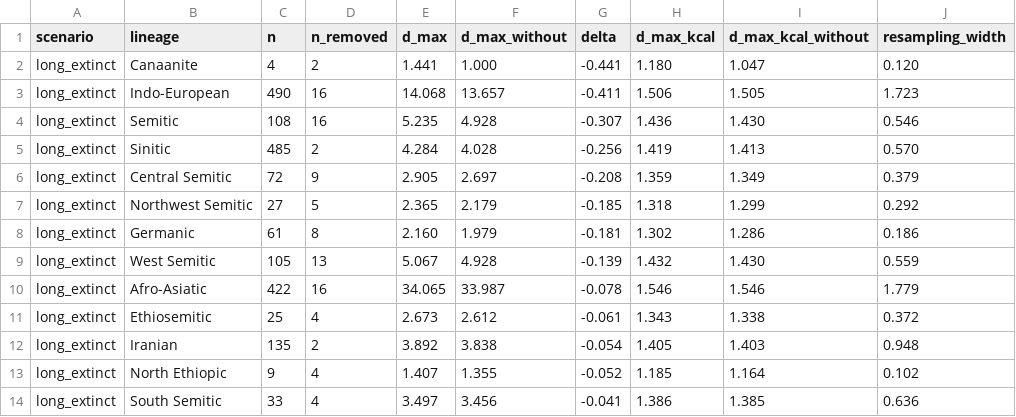
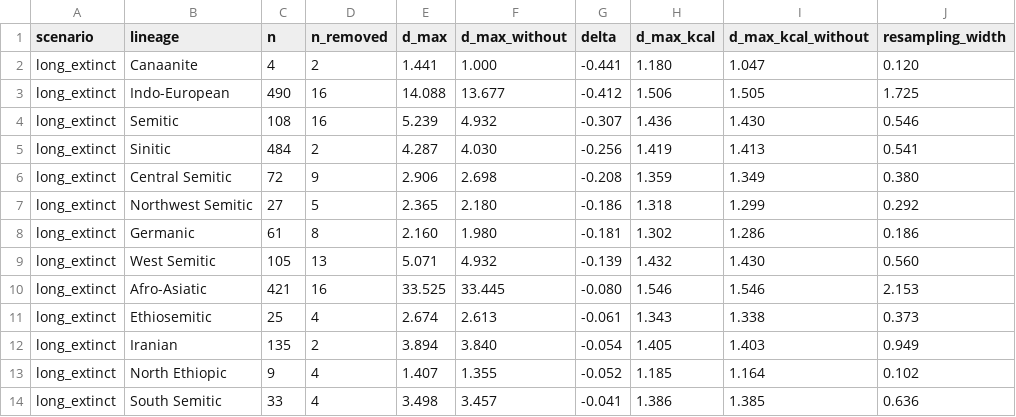
Before and after one commit to iwsfutcmd/lingustic-diversity, a CSV file: results/sensitivity.csv, drawn as a sheet; only a part is shown; the diff covers the shown part only.

```diff
--- a/results/sensitivity.csv
+++ b/results/sensitivity.csv
@@ -2,13 +2,13 @@ scenario,lineage,n,n_removed,d_max,d_max_without,delta,d_max_kcal,d_max_kcal_wit
 long_extinct,Canaanite,4,2,1.441,1.000,-0.441,1.180,1.047,0.120
-long_extinct,Indo-European,490,16,14.068,13.657,-0.411,1.506,1.505,1.723
-long_extinct,Semitic,108,16,5.235,4.928,-0.307,1.436,1.430,0.546
-long_extinct,Sinitic,485,2,4.284,4.028,-0.256,1.419,1.413,0.570
-long_extinct,Central Semitic,72,9,2.905,2.697,-0.208,1.359,1.349,0.379
-long_extinct,Northwest Semitic,27,5,2.365,2.179,-0.185,1.318,1.299,0.292
-long_extinct,Germanic,61,8,2.160,1.979,-0.181,1.302,1.286,0.186
-long_extinct,West Semitic,105,13,5.067,4.928,-0.139,1.432,1.430,0.559
-long_extinct,Afro-Asiatic,422,16,34.065,33.987,-0.078,1.546,1.546,1.779
-long_extinct,Ethiosemitic,25,4,2.673,2.612,-0.061,1.343,1.338,0.372
-long_extinct,Iranian,135,2,3.892,3.838,-0.054,1.405,1.403,0.948
+long_extinct,Indo-European,490,16,14.088,13.677,-0.412,1.506,1.505,1.725
+long_extinct,Semitic,108,16,5.239,4.932,-0.307,1.436,1.430,0.546
+long_extinct,Sinitic,484,2,4.287,4.030,-0.256,1.419,1.413,0.541
+long_extinct,Central Semitic,72,9,2.906,2.698,-0.208,1.359,1.349,0.380
+long_extinct,Northwest Semitic,27,5,2.365,2.180,-0.186,1.318,1.299,0.292
+long_extinct,Germanic,61,8,2.160,1.980,-0.181,1.302,1.286,0.186
+long_extinct,West Semitic,105,13,5.071,4.932,-0.139,1.432,1.430,0.560
+long_extinct,Afro-Asiatic,421,16,33.525,33.445,-0.080,1.546,1.546,2.153
+long_extinct,Ethiosemitic,25,4,2.674,2.613,-0.061,1.343,1.338,0.373
+long_extinct,Iranian,135,2,3.894,3.840,-0.054,1.405,1.403,0.949
 long_extinct,North Ethiopic,9,4,1.407,1.355,-0.052,1.185,1.164,0.102
-long_extinct,South Semitic,33,4,3.497,3.456,-0.041,1.386,1.385,0.636
+long_extinct,South Semitic,33,4,3.498,3.457,-0.041,1.386,1.385,0.636
```
Also changed, not shown: 6 added rows, 6 removed rows, 1 moved row and 14 edited cells elsewhere in this file, 1 other file.
